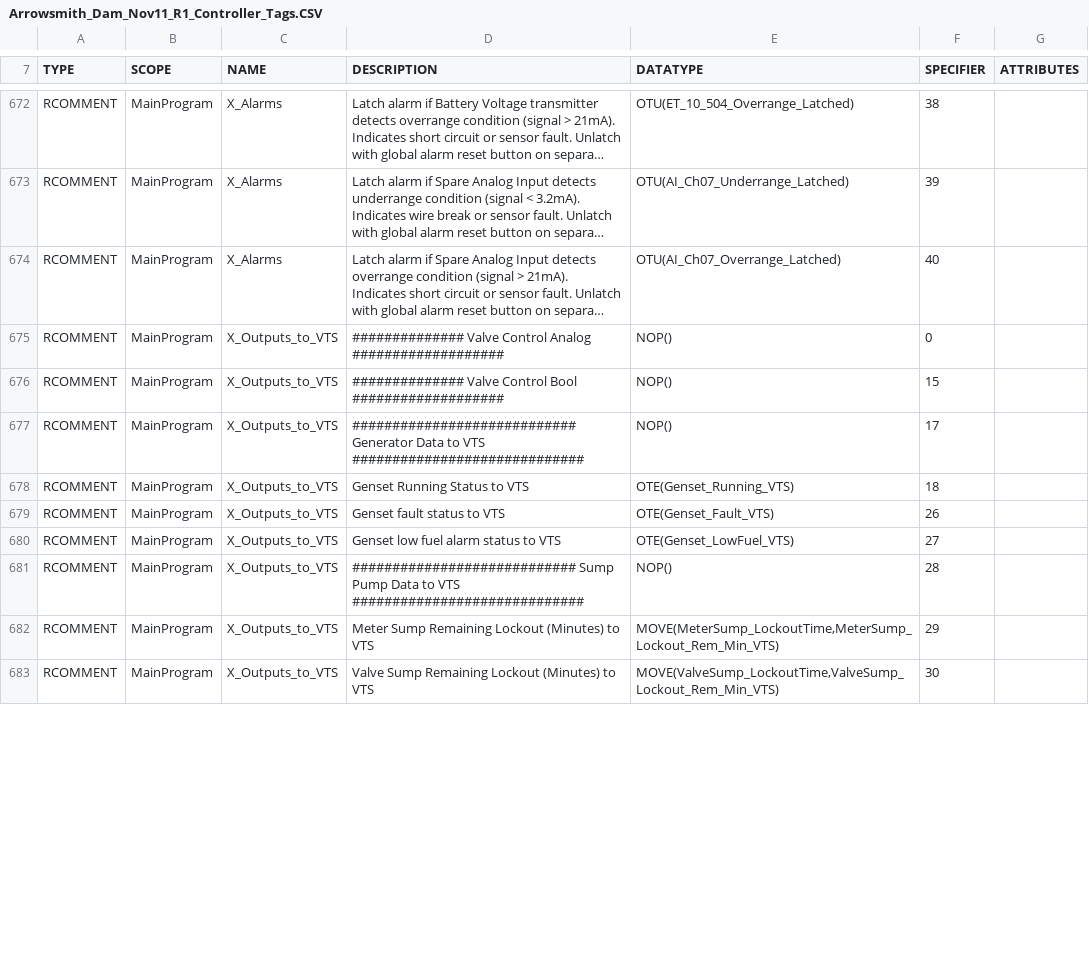
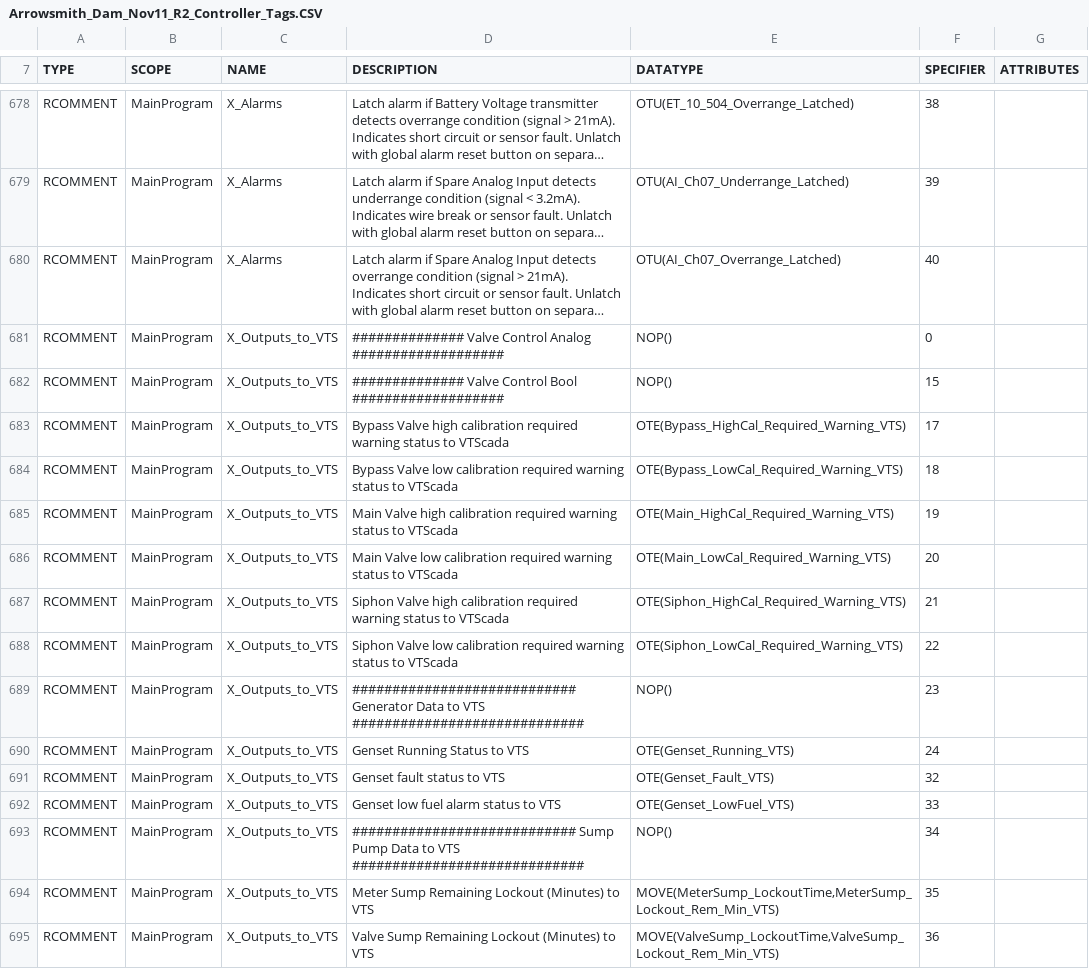
Before and after one commit to WSWallace-62/Arrowsmith_Dam_PLC, a CSV file: Tag_Info/Arrowsmith_Dam_Nov11_R2_Controller_Tags.CSV (was Tag_Info/Arrowsmith_Dam_Nov11_R1_Controller_Tags.CSV), drawn as a sheet; only a part is shown, gaps mark what is left out; long unchanged cells end in …; the diff covers the shown part only.

```diff
--- a/Tag_Info/Arrowsmith_Dam_Nov11_R1_Controller_Tags.CSV
+++ b/Tag_Info/Arrowsmith_Dam_Nov11_R2_Controller_Tags.CSV
@@ -676,8 +682,14 @@ RCOMMENT,"MainProgram","X_Outputs_to_VTS","##############     Valve Control Anal
 RCOMMENT,"MainProgram","X_Outputs_to_VTS","##############     Valve Control Bool     ###################","NOP()","15"
-RCOMMENT,"MainProgram","X_Outputs_to_VTS","############################          Generator Data to VTS          #############################","NOP()","17"
-RCOMMENT,"MainProgram","X_Outputs_to_VTS","Genset Running Status to VTS","OTE(Genset_Running_VTS)","18"
-RCOMMENT,"MainProgram","X_Outputs_to_VTS","Genset fault status to VTS","OTE(Genset_Fault_VTS)","26"
-RCOMMENT,"MainProgram","X_Outputs_to_VTS","Genset low fuel alarm status to VTS","OTE(Genset_LowFuel_VTS)","27"
-RCOMMENT,"MainProgram","X_Outputs_to_VTS","############################          Sump Pump Data to VTS          #############################","NOP()","28"
-RCOMMENT,"MainProgram","X_Outputs_to_VTS","Meter Sump Remaining Lockout (Minutes) to VTS","MOVE(MeterSump_LockoutTime,MeterSump_Lockout_Rem_Min_VTS)","29"
-RCOMMENT,"MainProgram","X_Outputs_to_VTS","Valve Sump Remaining Lockout (Minutes) to VTS","MOVE(ValveSump_LockoutTime,ValveSump_Lockout_Rem_Min_VTS)","30"
+RCOMMENT,"MainProgram","X_Outputs_to_VTS","Bypass Valve high calibration required warning status to VTScada","OTE(Bypass_HighCal_Required_Warning_VTS)","17"
+RCOMMENT,"MainProgram","X_Outputs_to_VTS","Bypass Valve low calibration required warning status to VTScada","OTE(Bypass_LowCal_Required_Warning_VTS)","18"
+RCOMMENT,"MainProgram","X_Outputs_to_VTS","Main Valve high calibration required warning status to VTScada","OTE(Main_HighCal_Required_Warning_VTS)","19"
+RCOMMENT,"MainProgram","X_Outputs_to_VTS","Main Valve low calibration required warning status to VTScada","OTE(Main_LowCal_Required_Warning_VTS)","20"
+RCOMMENT,"MainProgram","X_Outputs_to_VTS","Siphon Valve high calibration required warning status to VTScada","OTE(Siphon_HighCal_Required_Warning_VTS)","21"
+RCOMMENT,"MainProgram","X_Outputs_to_VTS","Siphon Valve low calibration required warning status to VTScada","OTE(Siphon_LowCal_Required_Warning_VTS)","22"
+RCOMMENT,"MainProgram","X_Outputs_to_VTS","############################          Generator Data to VTS          #############################","NOP()","23"
+RCOMMENT,"MainProgram","X_Outputs_to_VTS","Genset Running Status to VTS","OTE(Genset_Running_VTS)","24"
+RCOMMENT,"MainProgram","X_Outputs_to_VTS","Genset fault status to VTS","OTE(Genset_Fault_VTS)","32"
+RCOMMENT,"MainProgram","X_Outputs_to_VTS","Genset low fuel alarm status to VTS","OTE(Genset_LowFuel_VTS)","33"
+RCOMMENT,"MainProgram","X_Outputs_to_VTS","############################          Sump Pump Data to VTS          #############################","NOP()","34"
+RCOMMENT,"MainProgram","X_Outputs_to_VTS","Meter Sump Remaining Lockout (Minutes) to VTS","MOVE(MeterSump_LockoutTime,MeterSump_Lockout_Rem_Min_VTS)","35"
+RCOMMENT,"MainProgram","X_Outputs_to_VTS","Valve Sump Remaining Lockout (Minutes) to VTS","MOVE(ValveSump_LockoutTime,ValveSump_Lockout_Rem_Min_VTS)","36"
```
Also changed, not shown: 6 added rows and 18 edited cells elsewhere in this file, 7 other files.
